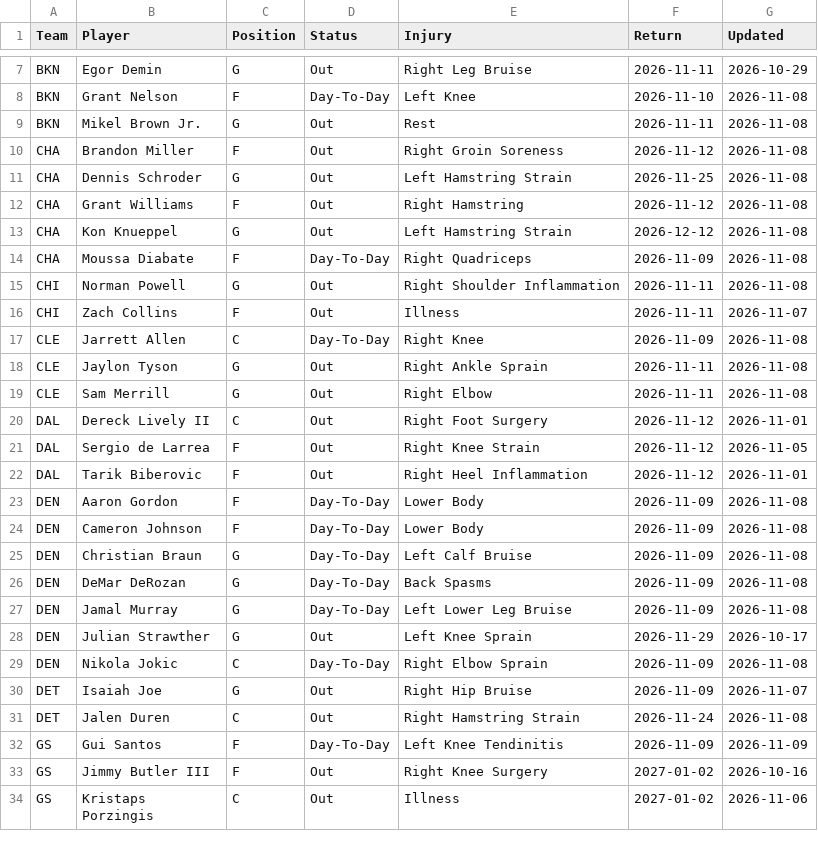
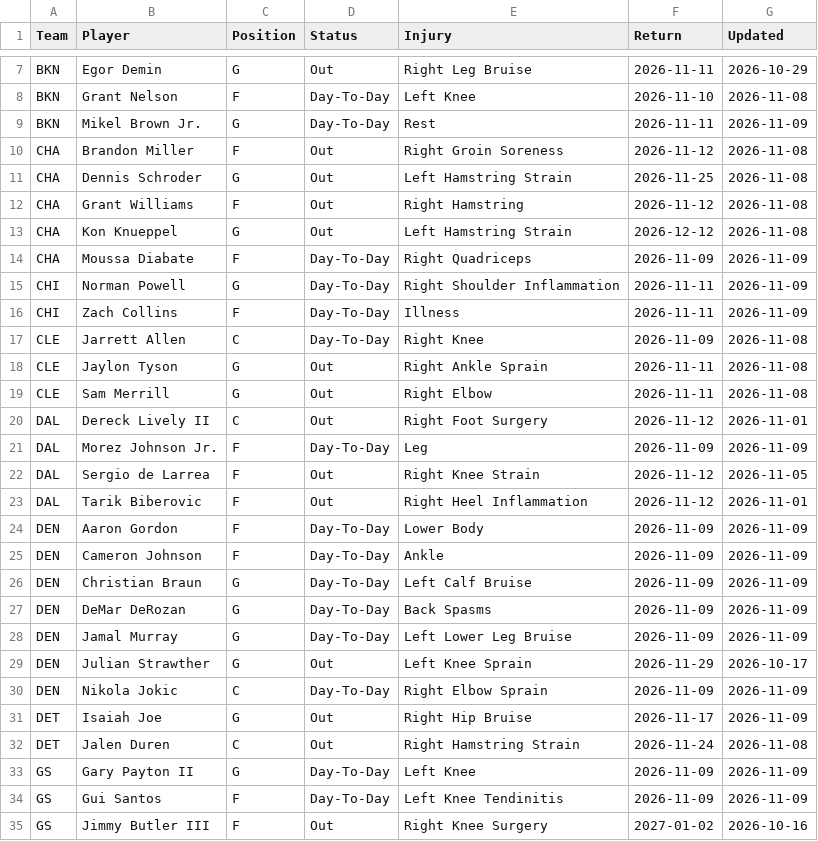
Before and after one commit to HitByOne/NBAData, a CSV file: site/data/nba_2027_injury_report.csv, drawn as a sheet; only a part is shown, gaps mark what is left out; the shorter side is filled out with more unchanged rows; the diff covers the shown part only.

```diff
--- a/site/data/nba_2027_injury_report.csv
+++ b/site/data/nba_2027_injury_report.csv
@@ -8,3 +8,3 @@ BKN,Egor Demin,G,Out,Right Leg Bruise,2026-11-11,2026-10-29
 BKN,Grant Nelson,F,Day-To-Day,Left Knee,2026-11-10,2026-11-08
-BKN,Mikel Brown Jr.,G,Out,Rest,2026-11-11,2026-11-08
+BKN,Mikel Brown Jr.,G,Day-To-Day,Rest,2026-11-11,2026-11-09
 CHA,Brandon Miller,F,Out,Right Groin Soreness,2026-11-12,2026-11-08
@@ -13,5 +13,5 @@ CHA,Grant Williams,F,Out,Right Hamstring,2026-11-12,2026-11-08
 CHA,Kon Knueppel,G,Out,Left Hamstring Strain,2026-12-12,2026-11-08
-CHA,Moussa Diabate,F,Day-To-Day,Right Quadriceps,2026-11-09,2026-11-08
-CHI,Norman Powell,G,Out,Right Shoulder Inflammation,2026-11-11,2026-11-08
-CHI,Zach Collins,F,Out,Illness,2026-11-11,2026-11-07
+CHA,Moussa Diabate,F,Day-To-Day,Right Quadriceps,2026-11-09,2026-11-09
+CHI,Norman Powell,G,Day-To-Day,Right Shoulder Inflammation,2026-11-11,2026-11-09
+CHI,Zach Collins,F,Day-To-Day,Illness,2026-11-11,2026-11-09
 CLE,Jarrett Allen,C,Day-To-Day,Right Knee,2026-11-09,2026-11-08
@@ -20,13 +20,15 @@ CLE,Sam Merrill,G,Out,Right Elbow,2026-11-11,2026-11-08
 DAL,Dereck Lively II,C,Out,Right Foot Surgery,2026-11-12,2026-11-01
+DAL,Morez Johnson Jr.,F,Day-To-Day,Leg,2026-11-09,2026-11-09
 DAL,Sergio de Larrea,F,Out,Right Knee Strain,2026-11-12,2026-11-05
 DAL,Tarik Biberovic,F,Out,Right Heel Inflammation,2026-11-12,2026-11-01
-DEN,Aaron Gordon,F,Day-To-Day,Lower Body,2026-11-09,2026-11-08
-DEN,Cameron Johnson,F,Day-To-Day,Lower Body,2026-11-09,2026-11-08
-DEN,Christian Braun,G,Day-To-Day,Left Calf Bruise,2026-11-09,2026-11-08
-DEN,DeMar DeRozan,G,Day-To-Day,Back Spasms,2026-11-09,2026-11-08
-DEN,Jamal Murray,G,Day-To-Day,Left Lower Leg Bruise,2026-11-09,2026-11-08
+DEN,Aaron Gordon,F,Day-To-Day,Lower Body,2026-11-09,2026-11-09
+DEN,Cameron Johnson,F,Day-To-Day,Ankle,2026-11-09,2026-11-09
+DEN,Christian Braun,G,Day-To-Day,Left Calf Bruise,2026-11-09,2026-11-09
+DEN,DeMar DeRozan,G,Day-To-Day,Back Spasms,2026-11-09,2026-11-09
+DEN,Jamal Murray,G,Day-To-Day,Left Lower Leg Bruise,2026-11-09,2026-11-09
 DEN,Julian Strawther,G,Out,Left Knee Sprain,2026-11-29,2026-10-17
-DEN,Nikola Jokic,C,Day-To-Day,Right Elbow Sprain,2026-11-09,2026-11-08
-DET,Isaiah Joe,G,Out,Right Hip Bruise,2026-11-09,2026-11-07
+DEN,Nikola Jokic,C,Day-To-Day,Right Elbow Sprain,2026-11-09,2026-11-09
+DET,Isaiah Joe,G,Out,Right Hip Bruise,2026-11-17,2026-11-09
 DET,Jalen Duren,C,Out,Right Hamstring Strain,2026-11-24,2026-11-08
+GS,Gary Payton II,G,Day-To-Day,Left Knee,2026-11-09,2026-11-09
 GS,Gui Santos,F,Day-To-Day,Left Knee Tendinitis,2026-11-09,2026-11-09
```
Also changed, not shown: 5 added rows and 18 edited cells elsewhere in this file, site/data/nba_2027_backtest.csv, site/data/nba_2027_defense_vs_position.csv, 3 other files.
